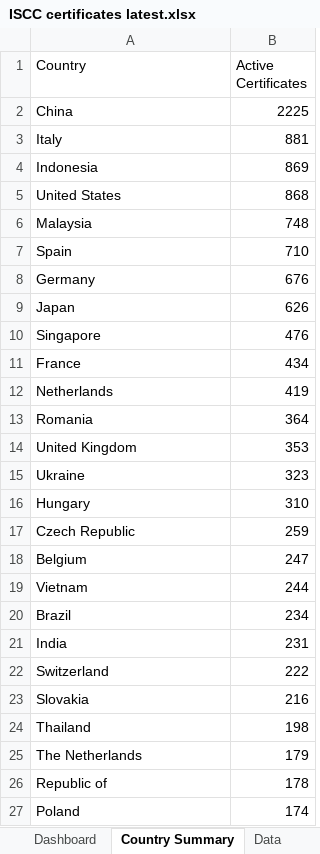
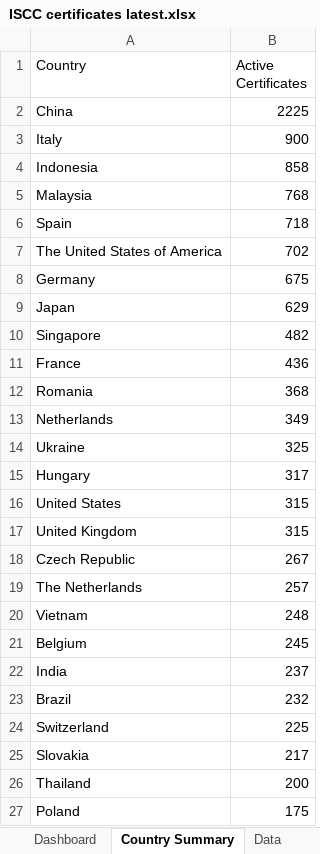
Before and after one commit to goodinternetuser7/certificate-scrapers, an Excel workbook: ISCC/ISCC certificates latest.xlsx, sheet Country Summary, drawn as a sheet; only a part is shown; values as stored, in another font and other column widths than the file's, no cell formats; removed rows and columns are numbered as before the commit, all else as after; the diff covers the shown part only; the diff names each change by its address in the sheet, - before the commit and + after, or states it on an @@ line.

```diff
--- a/ISCC/ISCC certificates latest.xlsx (sheet Country Summary)
+++ b/ISCC/ISCC certificates latest.xlsx (sheet Country Summary)
-B3 (Active Certificates): 881
+B3 (Active Certificates): 900
-B4 (Active Certificates): 869
+B4 (Active Certificates): 858
-row 5: United States | 868
-B5 (Active Certificates): 748
+B5 (Active Certificates): 768
-B6 (Active Certificates): 710
+B6 (Active Certificates): 718
+row 7: The United States of America | 702
-B8 (Active Certificates): 676
+B8 (Active Certificates): 675
-B9 (Active Certificates): 626
+B9 (Active Certificates): 629
-B10 (Active Certificates): 476
+B10 (Active Certificates): 482
-B11 (Active Certificates): 434
+B11 (Active Certificates): 436
-row 12: Netherlands | 419
-B12 (Active Certificates): 364
+B12 (Active Certificates): 368
-row 14: United Kingdom | 353
+row 13: Netherlands | 349
-B14 (Active Certificates): 323
+B14 (Active Certificates): 325
-B15 (Active Certificates): 310
+B15 (Active Certificates): 317
+row 16: United States | 315
+row 17: United Kingdom | 315
-B18 (Active Certificates): 259
+B18 (Active Certificates): 267
-row 18: Belgium | 247
+row 19: The Netherlands | 257
-B20 (Active Certificates): 244
+B20 (Active Certificates): 248
-row 20: Brazil | 234
+row 21: Belgium | 245
-B22 (Active Certificates): 231
+B22 (Active Certificates): 237
+row 23: Brazil | 232
-B24 (Active Certificates): 222
+B24 (Active Certificates): 225
-B25 (Active Certificates): 216
+B25 (Active Certificates): 217
-B26 (Active Certificates): 198
+B26 (Active Certificates): 200
-row 25: The Netherlands | 179
-row 26: Republic of | 178
-B27 (Active Certificates): 174
+B27 (Active Certificates): 175
```
Also changed, not shown: 31 added rows, 33 removed rows, 2 moved rows and 23 edited cells elsewhere in this sheet, sheet Data, sheet Dashboard, cell formats, 1 other file.
